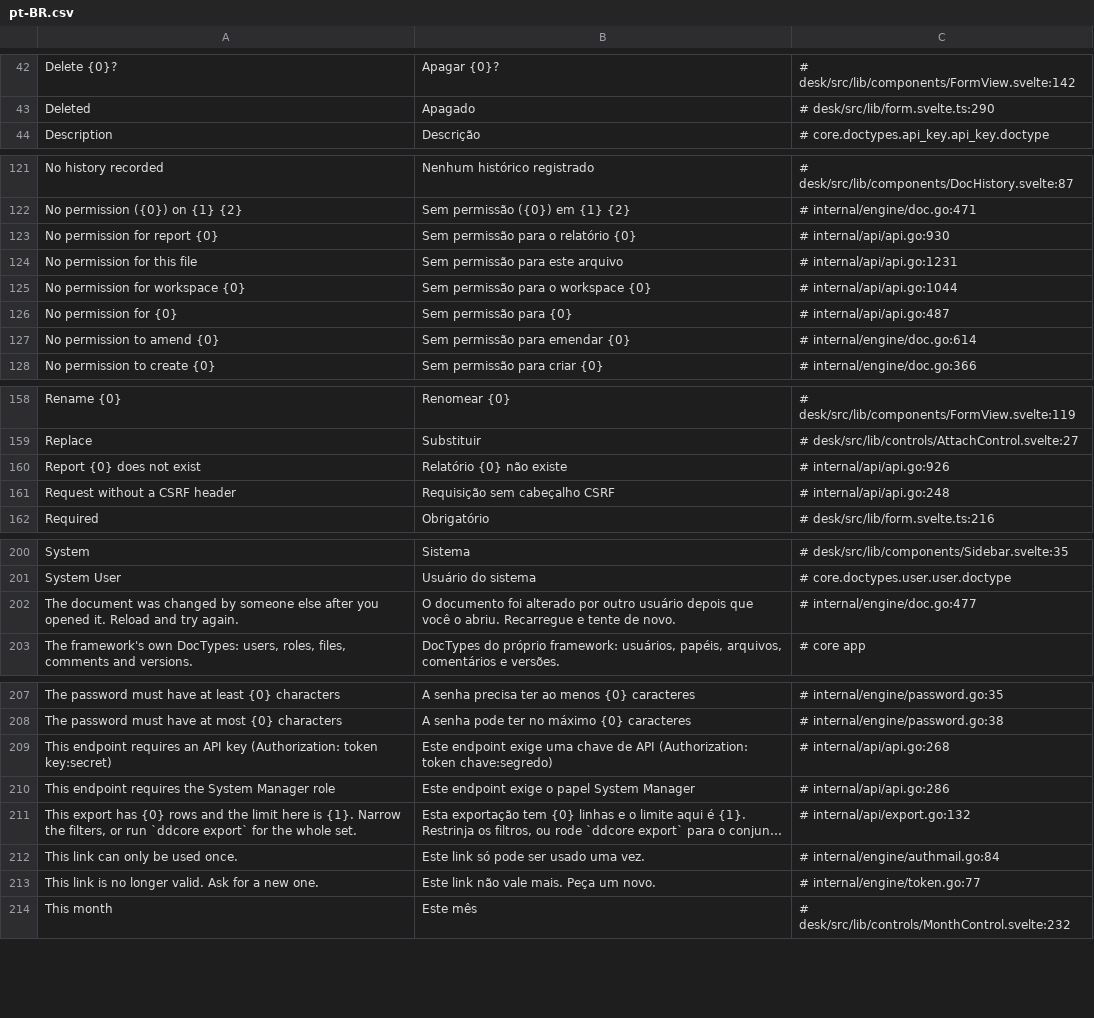
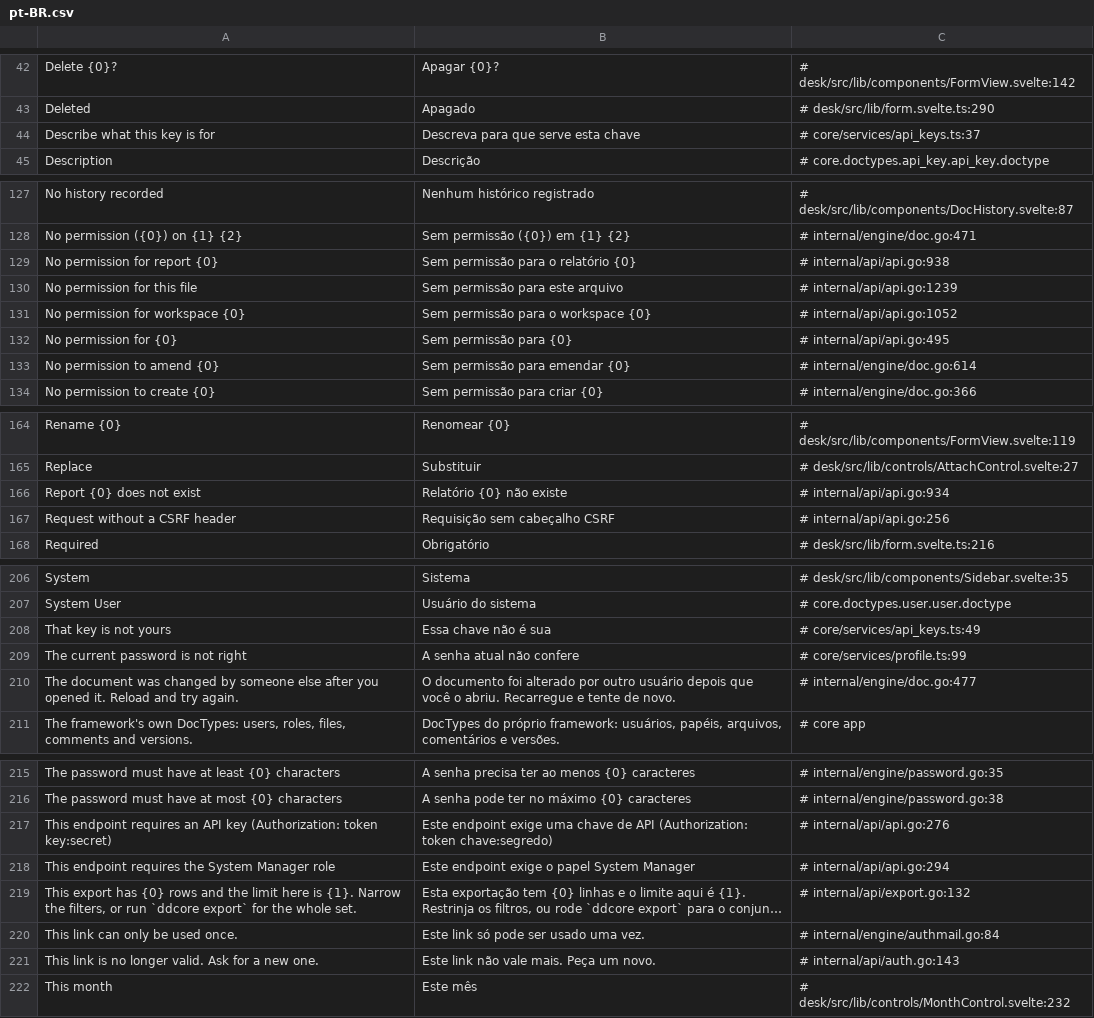
Before and after one commit to jrvidotti/ddcore, a CSV file: core/translations/pt-BR.csv, drawn as a sheet; only a part is shown, gaps mark what is left out; long unchanged cells end in …; addresses are those after the commit; the diff covers the shown part only; the diff names each change by its address in the sheet, - before the commit and + after, or states it on an @@ line.

```diff
--- a/core/translations/pt-BR.csv
+++ b/core/translations/pt-BR.csv
+row 44: Describe what this key is for | Descreva para que serve esta chave | # core/services/api_keys.ts:37
-C129: # internal/api/api.go:930
+C129: # internal/api/api.go:938
-C130: # internal/api/api.go:1231
+C130: # internal/api/api.go:1239
-C131: # internal/api/api.go:1044
+C131: # internal/api/api.go:1052
-C132: # internal/api/api.go:487
+C132: # internal/api/api.go:495
-C166: # internal/api/api.go:926
+C166: # internal/api/api.go:934
-C167: # internal/api/api.go:248
+C167: # internal/api/api.go:256
+row 208: That key is not yours | Essa chave não é sua | # core/services/api_keys.ts:49
+row 209: The current password is not right | A senha atual não confere | # core/services/profile.ts:99
-C217: # internal/api/api.go:268
+C217: # internal/api/api.go:276
-C218: # internal/api/api.go:286
+C218: # internal/api/api.go:294
-C221: # internal/engine/token.go:77
+C221: # internal/api/auth.go:143
```
Also changed, not shown: 7 added rows and 22 edited cells elsewhere in this file, 13 other files.
